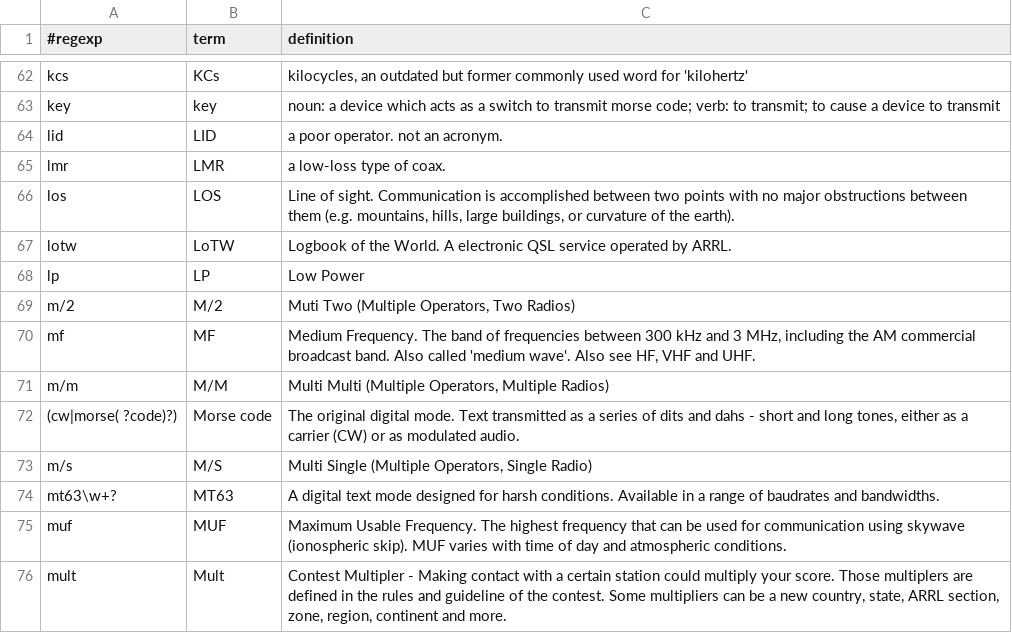
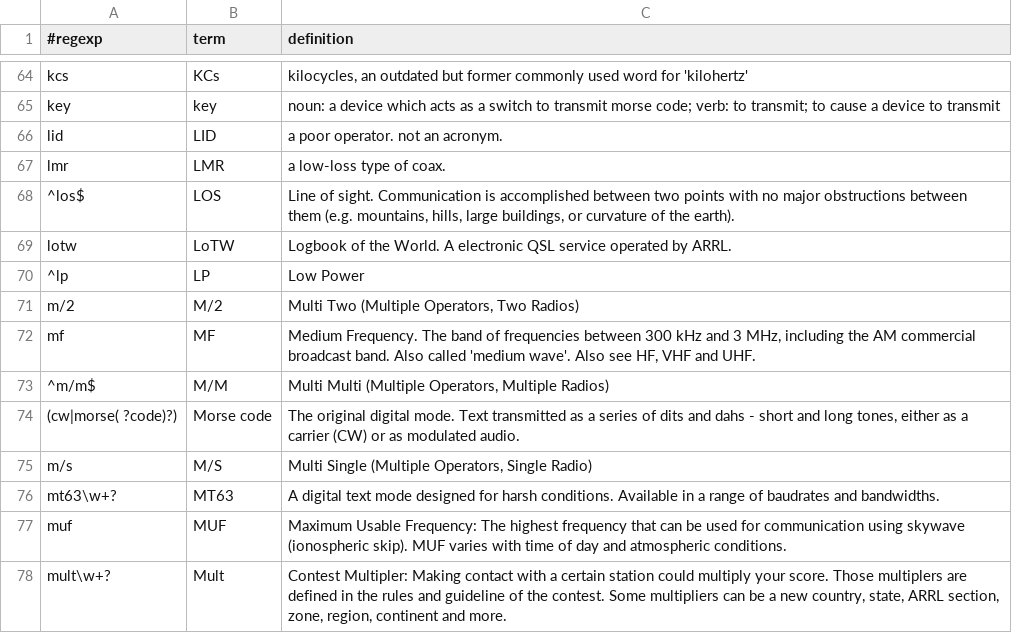
Before and after one commit to molo1134/glossary, a CSV file: glossary.csv, drawn as a sheet; only a part is shown, gaps mark what is left out; the diff covers the shown part only.

Commit message:
found a few more false matches and made them more strict
also added a few more definitions and tidied up a little.

```diff
--- a/glossary.csv
+++ b/glossary.csv
@@ -65,8 +67,8 @@ lid,LID,"a poor operator.  not an acronym."
 lmr,LMR,"a low-loss type of coax."
-los,LOS,"Line of sight.  Communication is accomplished between two points with no major obstructions between them (e.g. mountains, hills, large buildings, or curvature of the earth)."
+^los$,LOS,"Line of sight.  Communication is accomplished between two points with no major obstructions between them (e.g. mountains, hills, large buildings, or curvature of the earth)."
 lotw,LoTW,"Logbook of the World.  A electronic QSL service operated by ARRL."
-lp,LP,"Low Power"
-m/2,M/2,"Muti Two (Multiple Operators, Two Radios)"
+^lp,LP,"Low Power"
+m/2,M/2,"Multi Two (Multiple Operators, Two Radios)"
 mf,MF,"Medium Frequency.  The band of frequencies between 300 kHz and 3 MHz, including the AM commercial broadcast band.  Also called 'medium wave'.  Also see HF, VHF and UHF."
-m/m,M/M,"Multi Multi (Multiple Operators, Multiple Radios)"
+^m/m$,M/M,"Multi Multi (Multiple Operators, Multiple Radios)"
 (cw|morse( ?code)?),Morse code,"The original digital mode. Text transmitted as a series of dits and dahs - short and long tones, either as a carrier (CW) or as modulated audio."
@@ -74,3 +76,3 @@ m/s,M/S,"Multi Single (Multiple Operators, Single Radio)"
 mt63\w+?,MT63,"A digital text mode designed for harsh conditions. Available in a range of baudrates and bandwidths."
-muf,MUF,"Maximum Usable Frequency.  The highest frequency that can be used for communication using skywave (ionospheric skip).  MUF varies with time of day and atmospheric conditions."
-mult,Mult,"Contest Multipler - Making contact with a certain station could multiply your score. Those multiplers are defined in the rules and guideline of the contest. Some multipliers can be a new country, state, ARRL section, zone, region, continent and more."
+muf,MUF,"Maximum Usable Frequency:  The highest frequency that can be used for communication using skywave (ionospheric skip).  MUF varies with time of day and atmospheric conditions."
+mult\w+?,Mult,"Contest Multipler: Making contact with a certain station could multiply your score. Those multiplers are defined in the rules and guideline of the contest. Some multipliers can be a new country, state, ARRL section, zone, region, continent and more."
```
Also changed, not shown: 5 added rows, 2 removed rows and 35 edited cells elsewhere in this file.
